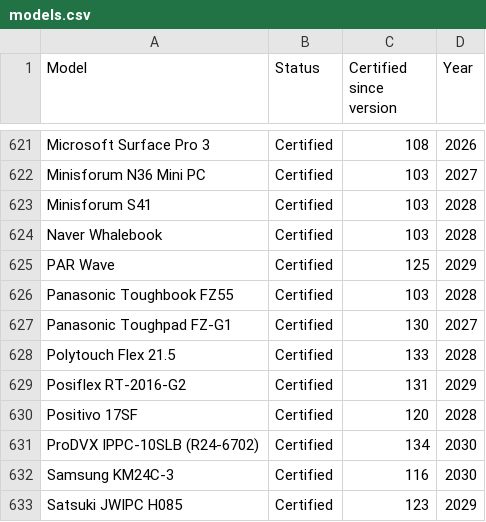
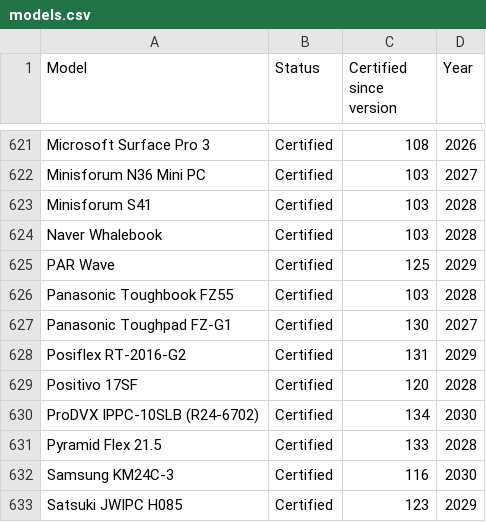
Before and after one commit to fclairamb/chrome-os-flex-models-list, a CSV file: models.csv, drawn as a sheet; only a part is shown, gaps mark what is left out; removed rows and columns are numbered as before the commit, all else as after; the diff names each change by its address in the sheet, - before the commit and + after, or states it on an @@ line.

```diff
--- a/models.csv
+++ b/models.csv
-row 628: Polytouch Flex 21.5 | Certified | 133 | 2028
+row 631: Pyramid Flex 21.5 | Certified | 133 | 2028
```
Also changed, not shown: 1 other file.
